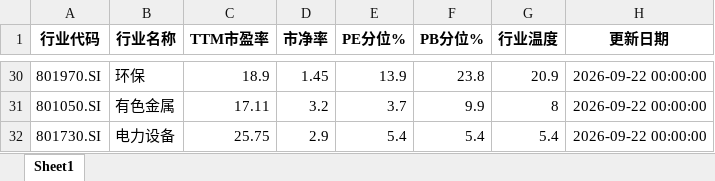
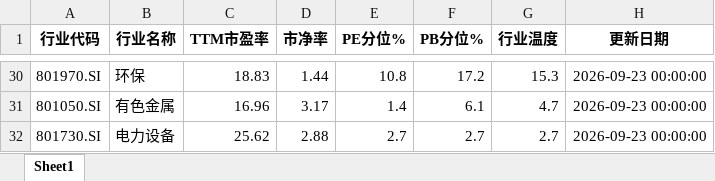
Before and after one commit to qimingqianxing/market-report, an Excel workbook: A股申万一级行业温度计_最新.xlsx, sheet Sheet1, drawn as a sheet; only a part is shown, gaps mark what is left out; values as stored, in another font and other column widths than the file's, no borders; the diff covers the shown part only; the diff names each change by its address in the sheet, - before the commit and + after, or states it on an @@ line.

```diff
--- a/A股申万一级行业温度计_最新.xlsx (sheet Sheet1)
+++ b/A股申万一级行业温度计_最新.xlsx (sheet Sheet1)
-C30 (TTM市盈率): 18.9
+C30 (TTM市盈率): 18.83
-D30 (市净率): 1.45
+D30 (市净率): 1.44
-E30 (PE分位%): 13.9
+E30 (PE分位%): 10.8
-F30 (PB分位%): 23.8
+F30 (PB分位%): 17.2
-G30 (行业温度): 20.9
+G30 (行业温度): 15.3
-H30:H32 (更新日期): 2026-09-22 00:00:00
+H30:H32 (更新日期): 2026-09-23 00:00:00
-C31 (TTM市盈率): 17.11
+C31 (TTM市盈率): 16.96
-D31 (市净率): 3.2
+D31 (市净率): 3.17
-E31 (PE分位%): 3.7
+E31 (PE分位%): 1.4
-F31 (PB分位%): 9.9
+F31 (PB分位%): 6.1
-G31 (行业温度): 8
+G31 (行业温度): 4.7
-C32 (TTM市盈率): 25.75
+C32 (TTM市盈率): 25.62
-D32 (市净率): 2.9
+D32 (市净率): 2.88
-E32 (PE分位%): 5.4
+E32 (PE分位%): 2.7
-F32 (PB分位%): 5.4
+F32 (PB分位%): 2.7
-G32 (行业温度): 5.4
+G32 (行业温度): 2.7
```
Also changed, not shown: 12 added rows, 12 removed rows and 83 edited cells elsewhere in this sheet, 9 other files.
